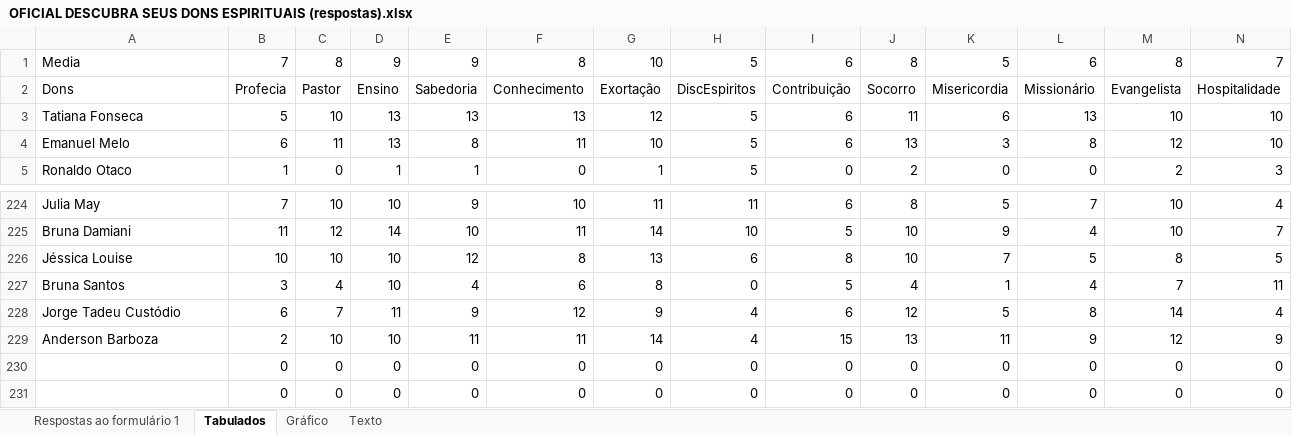
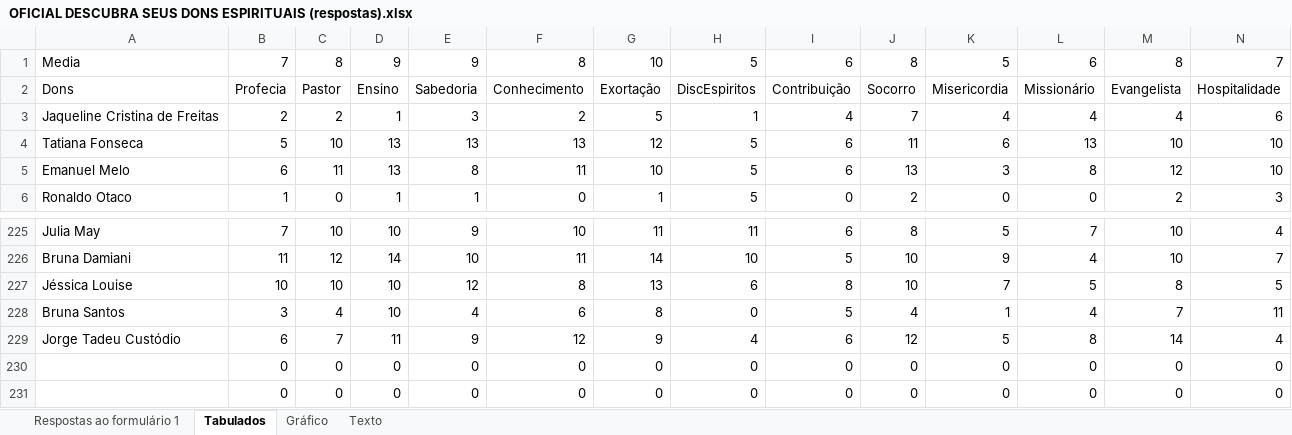
Before and after one commit to marrcandre/dons_graficos, an Excel workbook: legacy/OFICIAL DESCUBRA SEUS DONS ESPIRITUAIS (respostas).xlsx, sheet Tabulados, drawn as a sheet; only a part is shown, gaps mark what is left out; values as stored, in another font and other column widths than the file's, no cell formats; charts and pictures and conditional formats and table styles not drawn; removed rows and columns are numbered as before the commit, all else as after; rows hold the shown columns only; the diff names each change by its address in the sheet, - before the commit and + after, or states it on an @@ line.

```diff
--- a/legacy/OFICIAL DESCUBRA SEUS DONS ESPIRITUAIS (respostas).xlsx (sheet Tabulados)
+++ b/legacy/OFICIAL DESCUBRA SEUS DONS ESPIRITUAIS (respostas).xlsx (sheet Tabulados)
+row 3: Jaqueline Cristina de Freitas | 2 | 2 | 1 | 3 | 2 | 5 | 1 | 4 | 7 | 4 | 4 | 4 | 6
-row 229: Anderson Barboza | 2 | 10 | 10 | 11 | 11 | 14 | 4 | 15 | 13 | 11 | 9 | 12 | 9
```
Also changed, not shown: sheet Respostas ao formulário 1, cell formats, formulas that keep their value, charts or pictures, 2 other files.
